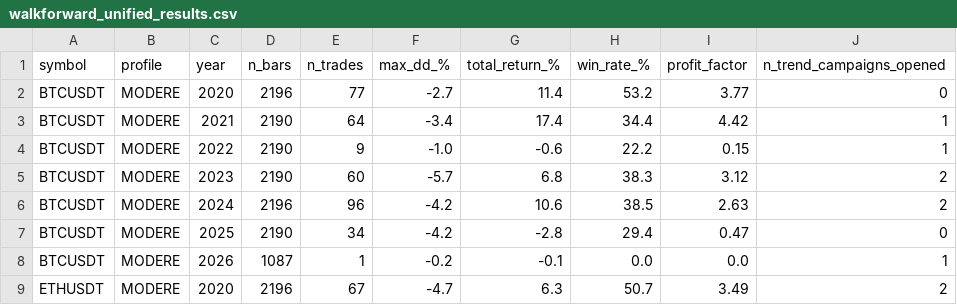
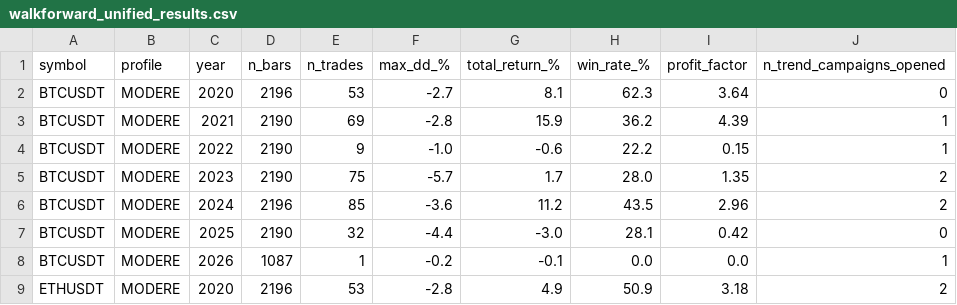
Before and after one commit to emilesbr/emile, a CSV file: code/walkforward_unified_results.csv, drawn as a sheet; only a part is shown; the diff covers the shown part only.

```diff
--- a/code/walkforward_unified_results.csv
+++ b/code/walkforward_unified_results.csv
@@ -1,9 +1,9 @@
 symbol,profile,year,n_bars,n_trades,max_dd_%,total_return_%,win_rate_%,profit_factor,n_trend_campaigns_opened
-BTCUSDT,MODERE,2020,2196,77,-2.7,11.4,53.2,3.77,0
-BTCUSDT,MODERE,2021,2190,64,-3.4,17.4,34.4,4.42,1
+BTCUSDT,MODERE,2020,2196,53,-2.7,8.1,62.3,3.64,0
+BTCUSDT,MODERE,2021,2190,69,-2.8,15.9,36.2,4.39,1
 BTCUSDT,MODERE,2022,2190,9,-1.0,-0.6,22.2,0.15,1
-BTCUSDT,MODERE,2023,2190,60,-5.7,6.8,38.3,3.12,2
-BTCUSDT,MODERE,2024,2196,96,-4.2,10.6,38.5,2.63,2
-BTCUSDT,MODERE,2025,2190,34,-4.2,-2.8,29.4,0.47,0
+BTCUSDT,MODERE,2023,2190,75,-5.7,1.7,28.0,1.35,2
+BTCUSDT,MODERE,2024,2196,85,-3.6,11.2,43.5,2.96,2
+BTCUSDT,MODERE,2025,2190,32,-4.4,-3.0,28.1,0.42,0
 BTCUSDT,MODERE,2026,1087,1,-0.2,-0.1,0.0,0.0,1
-ETHUSDT,MODERE,2020,2196,67,-4.7,6.3,50.7,3.49,2
+ETHUSDT,MODERE,2020,2196,53,-2.8,4.9,50.9,3.18,2
```
Also changed, not shown: 91 edited cells elsewhere in this file, code/backtest_phase2_faithful_results.csv, code/backtest_phase2_unified_results.csv, 17 other files.
